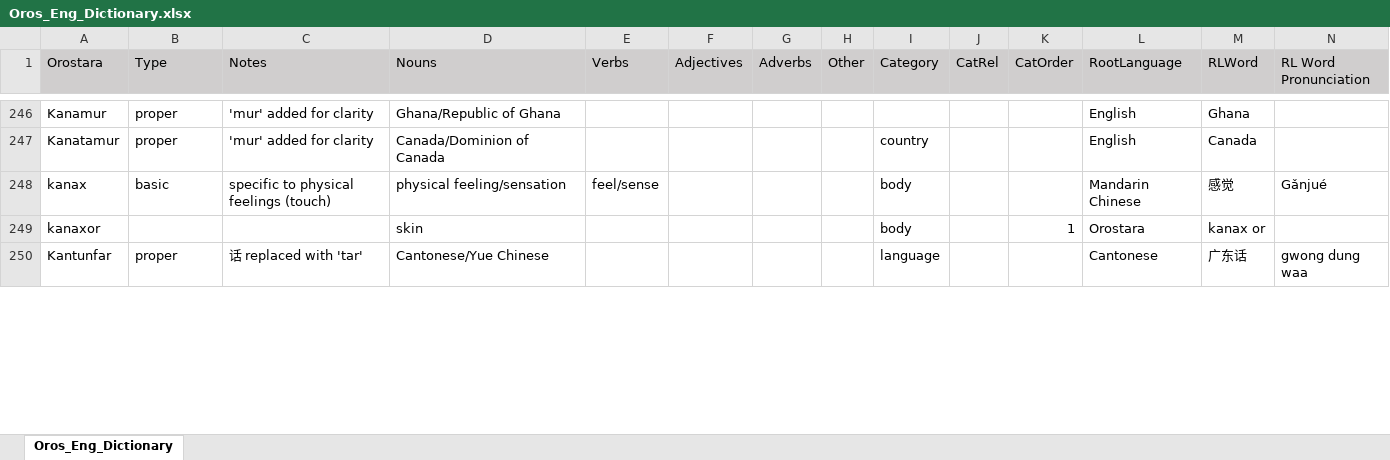
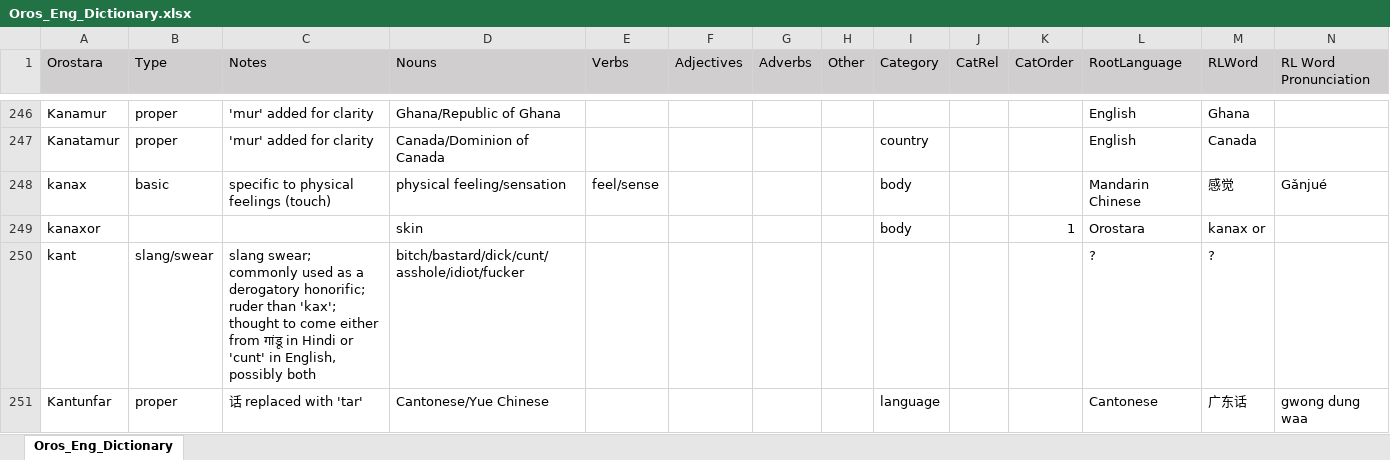
Before and after one commit to brushscape/Orostara-Dictionary, an Excel workbook: files/Oros_Eng_Dictionary.xlsx, sheet Oros_Eng_Dictionary, drawn as a sheet; only a part is shown, gaps mark what is left out; values as stored, in another font and other column widths than the file's, no borders; table styles not drawn; rows hold the shown columns only; the diff covers the shown part only; the diff names each change by its address in the sheet, - before the commit and + after, or states it on an @@ line.

```diff
--- a/files/Oros_Eng_Dictionary.xlsx (sheet Oros_Eng_Dictionary)
+++ b/files/Oros_Eng_Dictionary.xlsx (sheet Oros_Eng_Dictionary)
+row 250: kant | slang/swear | slang swear; commonly used as a derogatory honorific; ruder than 'kax'; thought to come either from गांडू in Hindi or 'cunt' in English, possibly both | bitch/bastard/dick/cunt/asshole/idiot/fucker |  |  |  |  |  |  |  | ? | ?
```
Also changed, not shown: 4 added rows, 6 removed rows and 9 edited cells elsewhere in this sheet, 2 other files.
